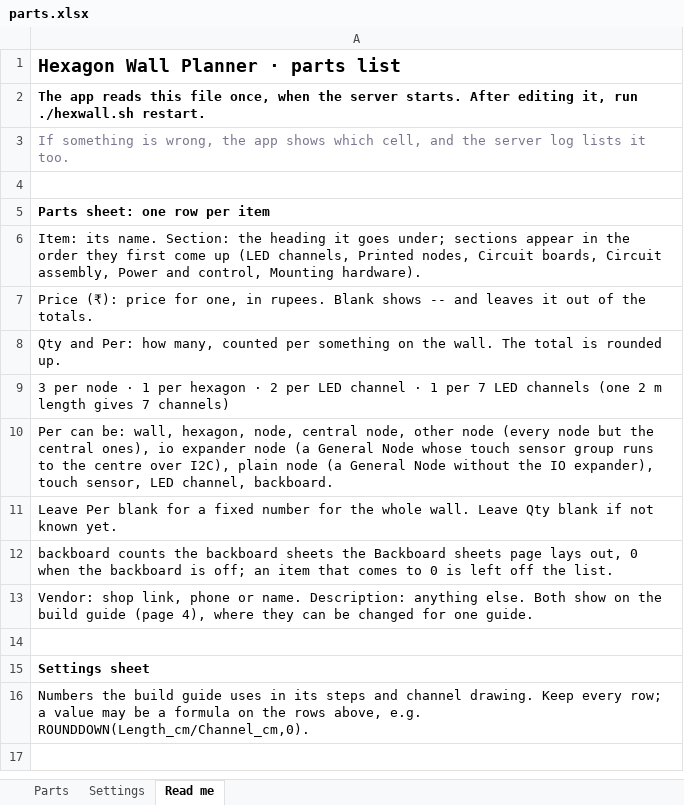
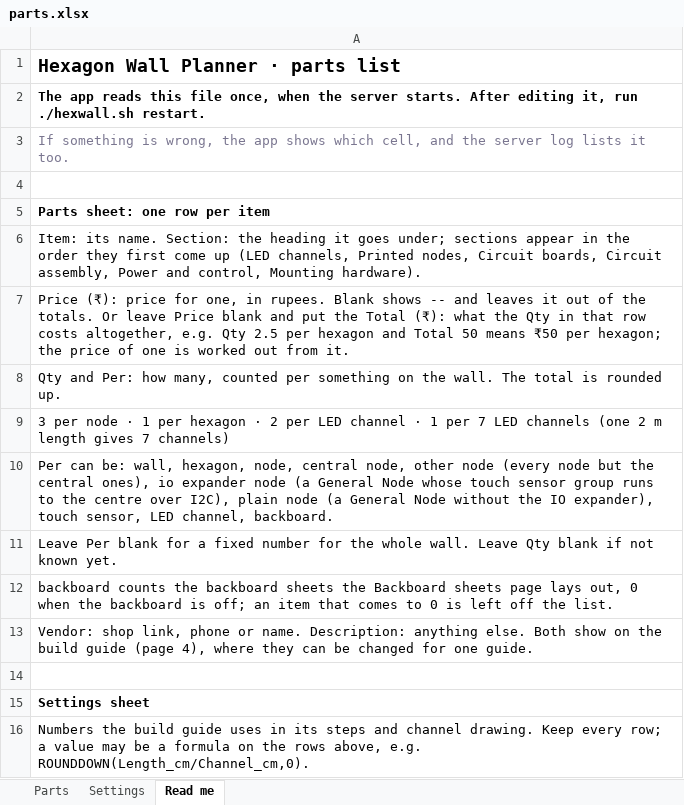
Before and after one commit to SanchakGarg/Hexagon-generator, an Excel workbook: parts.xlsx, sheet Read me, drawn as a sheet; values as stored, in another font and other column widths than the file's, no borders; the diff names each change by its address in the sheet, - before the commit and + after, or states it on an @@ line.

Commit message:
feat: an item can be priced by its final cost instead of the price of one: a Total column in parts.xlsx, and a typeable Amount in the guide's Edit mode, with the price each worked out from it

```diff
--- a/parts.xlsx (sheet Read me)
+++ b/parts.xlsx (sheet Read me)
-A7: …the totals.
+A7: …the totals. Or leave Price blank and put the Total (₹): what the Qty in that row costs altogether, e.g. Qty 2.5 per hexagon and Total 50 means ₹50 per hexagon; the price of one is worked out from it.
```
Also changed, not shown: sheet Parts, 3 other files.
